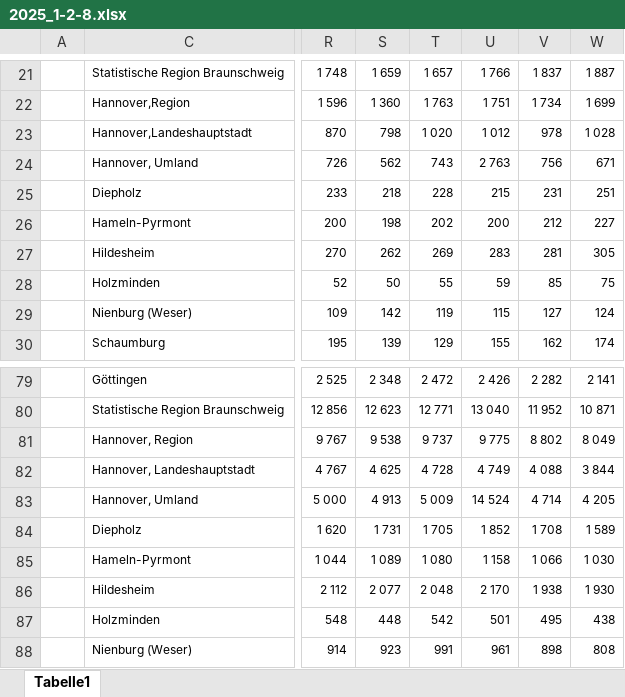
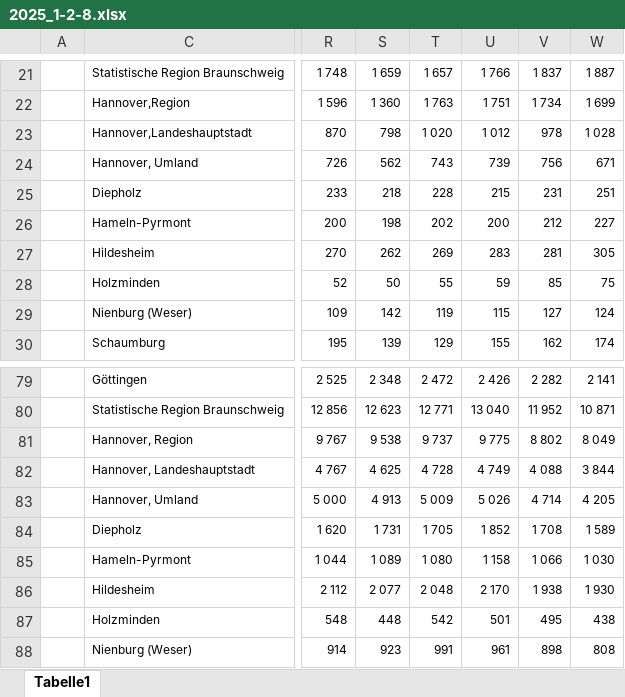
Before and after one commit to christoph-LSN/MT_Site, an Excel workbook: assets/excel/2025_1-2-8.xlsx, sheet Tabelle1, drawn as a sheet; only a part is shown, gaps mark what is left out; values as stored, in another font and other column widths than the file's, no borders; the diff names each change by its address in the sheet, - before the commit and + after, or states it on an @@ line.

Commit message:
1-2-8

```diff
--- a/assets/excel/2025_1-2-8.xlsx (sheet Tabelle1)
+++ b/assets/excel/2025_1-2-8.xlsx (sheet Tabelle1)
-U24: 2 763
+U24: 739
-U83: 14 524
+U83: 5 026
```
